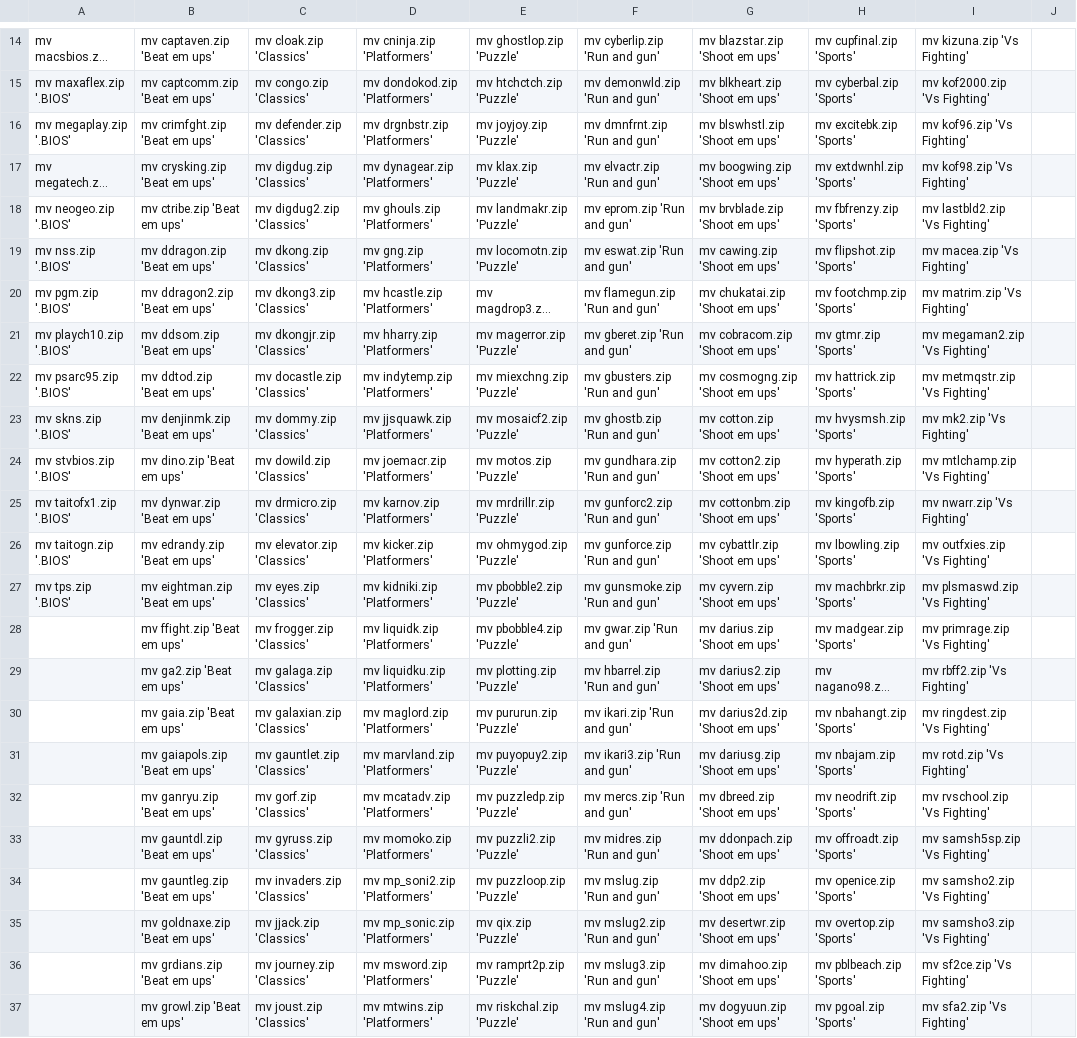
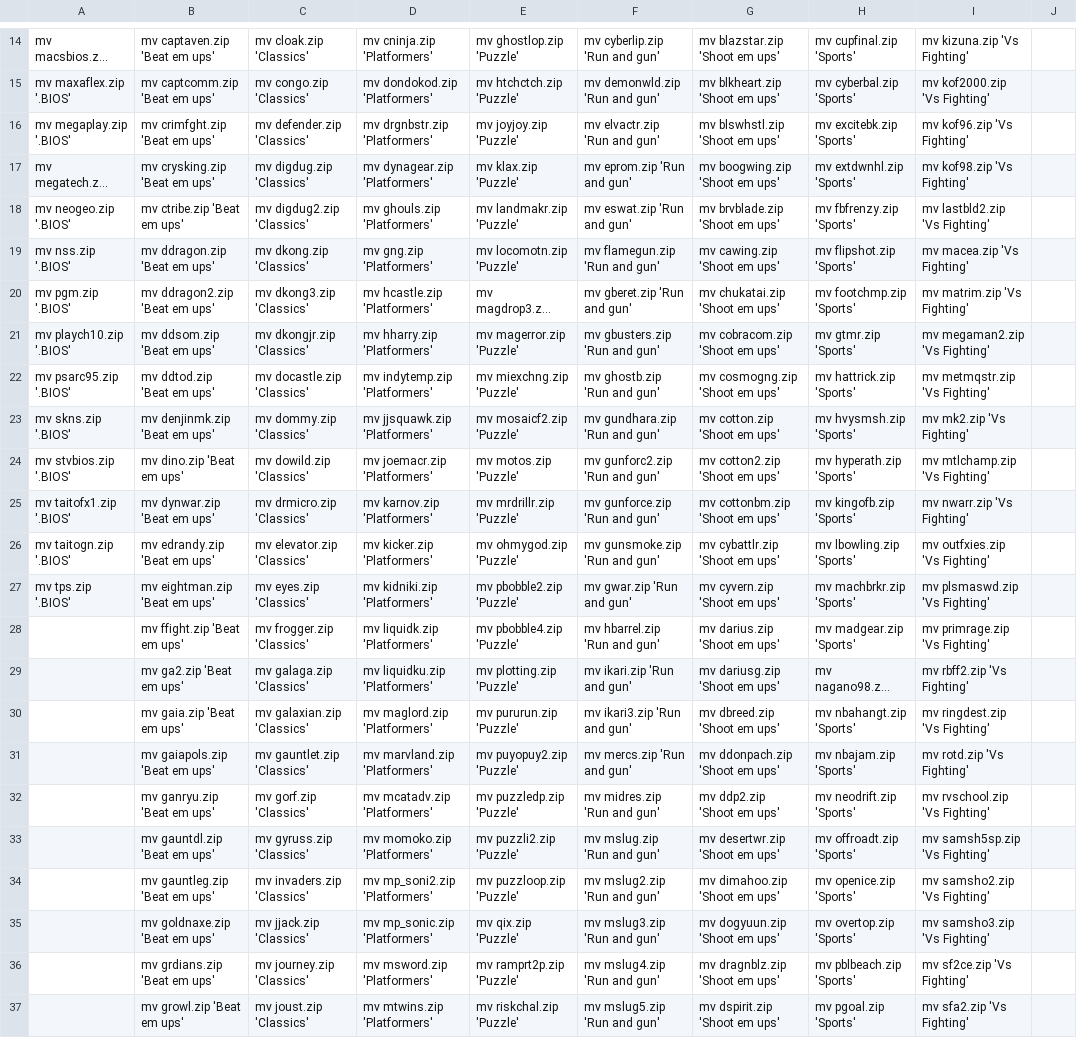
Before and after one commit to AndyHazz/All-Killer-PinHP-rom-sorter, a TSV file: rom-list.tsv, drawn as a sheet; only a part is shown, gaps mark what is left out; long unchanged cells end in …; the diff covers the shown part only; the diff names each change by its address in the sheet, - before the commit and + after, or states it on an @@ line.

Commit message:
Update rom-list.tsv

```diff
--- a/rom-list.tsv
+++ b/rom-list.tsv
-F16: mv dmnfrnt.zip 'Run and gun'
+F16: mv elvactr.zip 'Run and gun'
-F17: mv elvactr.zip 'Run and gun'
+F17: mv eprom.zip 'Run and gun'
-F18: mv eprom.zip 'Run and gun'
+F18: mv eswat.zip 'Run and gun'
-F19: mv eswat.zip 'Run and gun'
+F19: mv flamegun.zip 'Run and gun'
-F20: mv flamegun.zip 'Run and gun'
+F20: mv gberet.zip 'Run and gun'
-F21: mv gberet.zip 'Run and gun'
+F21: mv gbusters.zip 'Run and gun'
-F22: mv gbusters.zip 'Run and gun'
+F22: mv ghostb.zip 'Run and gun'
-F23: mv ghostb.zip 'Run and gun'
+F23: mv gundhara.zip 'Run and gun'
-F24: mv gundhara.zip 'Run and gun'
+F24: mv gunforc2.zip 'Run and gun'
-F25: mv gunforc2.zip 'Run and gun'
+F25: mv gunforce.zip 'Run and gun'
-F26: mv gunforce.zip 'Run and gun'
+F26: mv gunsmoke.zip 'Run and gun'
-F27: mv gunsmoke.zip 'Run and gun'
+F27: mv gwar.zip 'Run and gun'
-F28: mv gwar.zip 'Run and gun'
+F28: mv hbarrel.zip 'Run and gun'
-F29: mv hbarrel.zip 'Run and gun'
+F29: mv ikari.zip 'Run and gun'
-G29: mv darius2.zip 'Shoot em ups'
+G29: mv dariusg.zip 'Shoot em ups'
-F30: mv ikari.zip 'Run and gun'
+F30: mv ikari3.zip 'Run and gun'
-G30: mv darius2d.zip 'Shoot em ups'
+G30: mv dbreed.zip 'Shoot em ups'
-F31: mv ikari3.zip 'Run and gun'
+F31: mv mercs.zip 'Run and gun'
-G31: mv dariusg.zip 'Shoot em ups'
+G31: mv ddonpach.zip 'Shoot em ups'
-F32: mv mercs.zip 'Run and gun'
+F32: mv midres.zip 'Run and gun'
-G32: mv dbreed.zip 'Shoot em ups'
+G32: mv ddp2.zip 'Shoot em ups'
-F33: mv midres.zip 'Run and gun'
+F33: mv mslug.zip 'Run and gun'
-G33: mv ddonpach.zip 'Shoot em ups'
+G33: mv desertwr.zip 'Shoot em ups'
-F34: mv mslug.zip 'Run and gun'
+F34: mv mslug2.zip 'Run and gun'
-G34: mv ddp2.zip 'Shoot em ups'
+G34: mv dimahoo.zip 'Shoot em ups'
-F35: mv mslug2.zip 'Run and gun'
+F35: mv mslug3.zip 'Run and gun'
-G35: mv desertwr.zip 'Shoot em ups'
+G35: mv dogyuun.zip 'Shoot em ups'
-F36: mv mslug3.zip 'Run and gun'
+F36: mv mslug4.zip 'Run and gun'
-G36: mv dimahoo.zip 'Shoot em ups'
+G36: mv dragnblz.zip 'Shoot em ups'
-F37: mv mslug4.zip 'Run and gun'
+F37: mv mslug5.zip 'Run and gun'
-G37: mv dogyuun.zip 'Shoot em ups'
+G37: mv dspirit.zip 'Shoot em ups'
```
Also changed, not shown: 4 removed rows and 71 edited cells elsewhere in this file.
